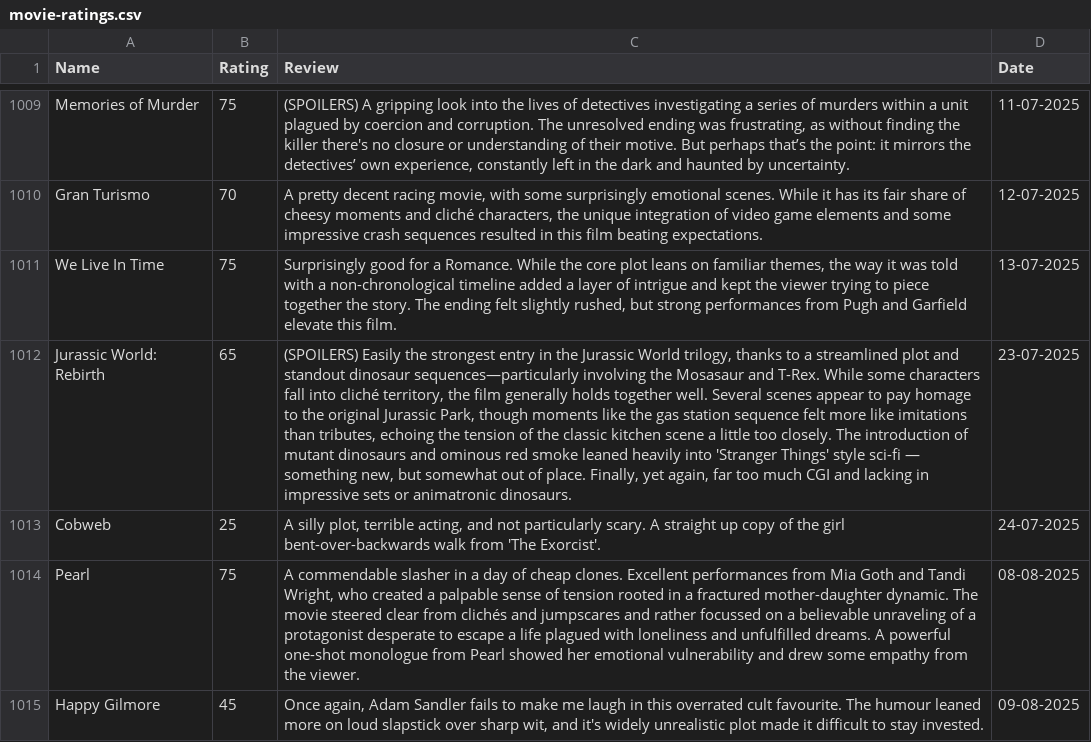
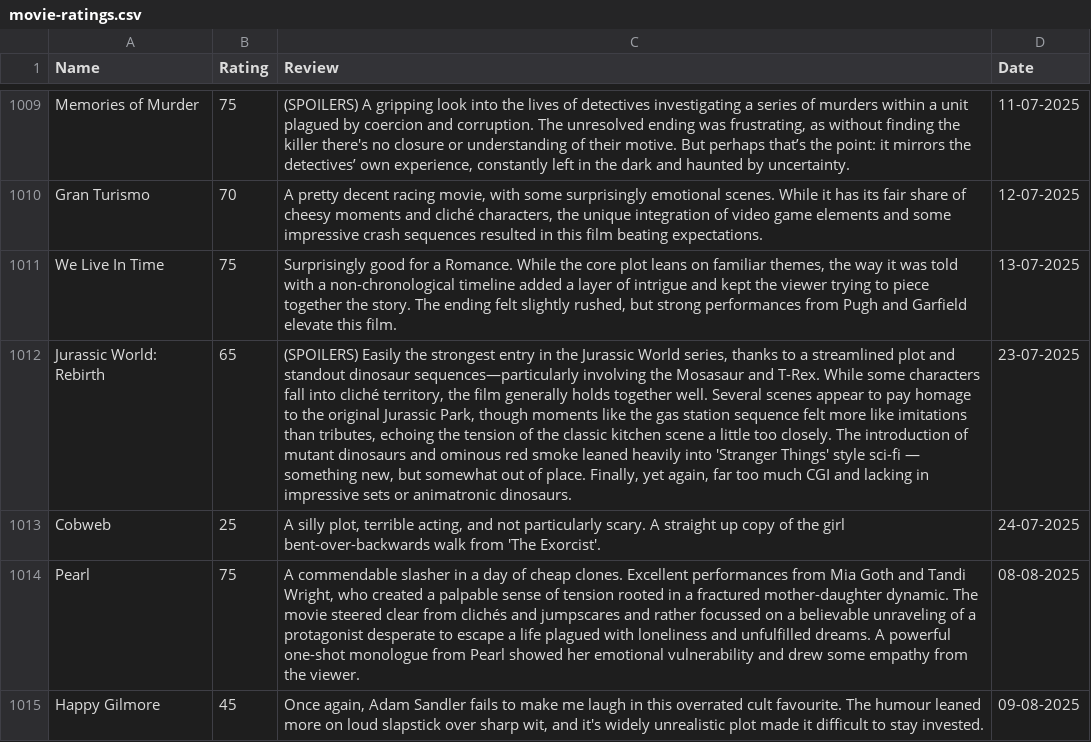
Before and after one commit to tnoel999888/lister, a CSV file: src/data/movie-ratings.csv, drawn as a sheet; only a part is shown, gaps mark what is left out; the diff names each change by its address in the sheet, - before the commit and + after, or states it on an @@ line.

Commit message:
Update movie-ratings.csv

```diff
--- a/src/data/movie-ratings.csv
+++ b/src/data/movie-ratings.csv
-C1012 (Review): …Jurassic World trilogy, thanks to…
+C1012 (Review): …Jurassic World series, thanks to…
```
